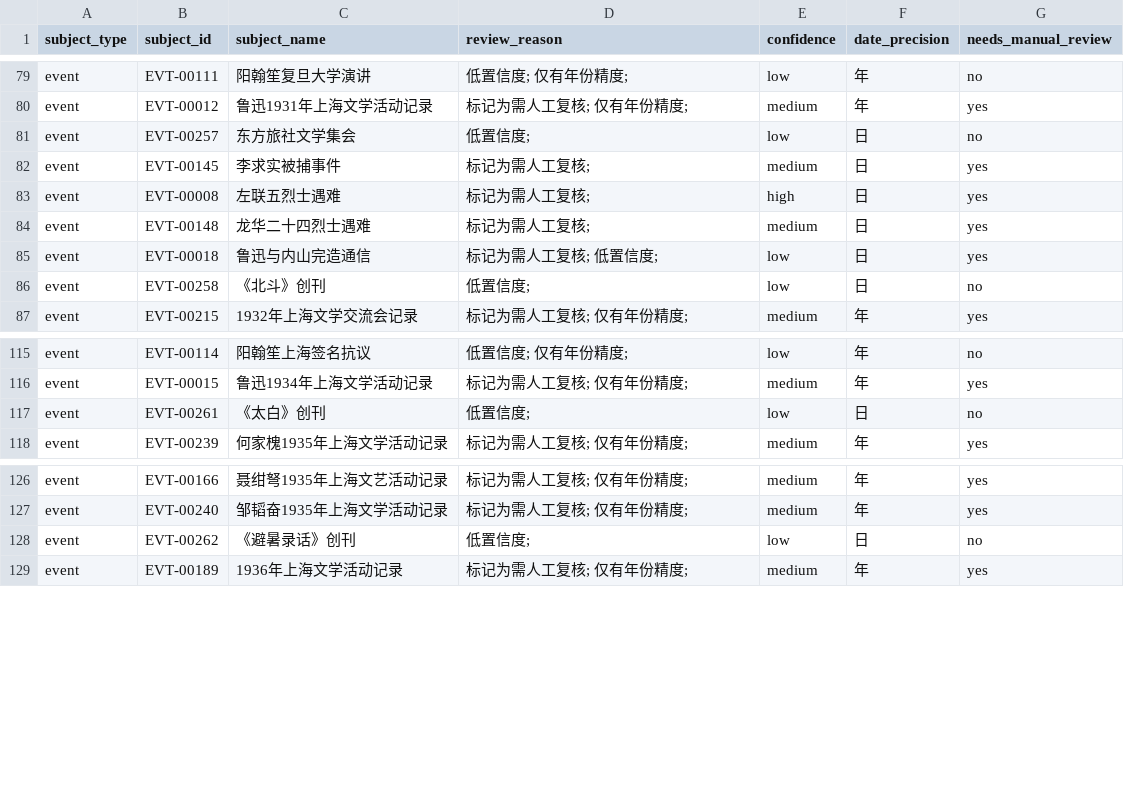
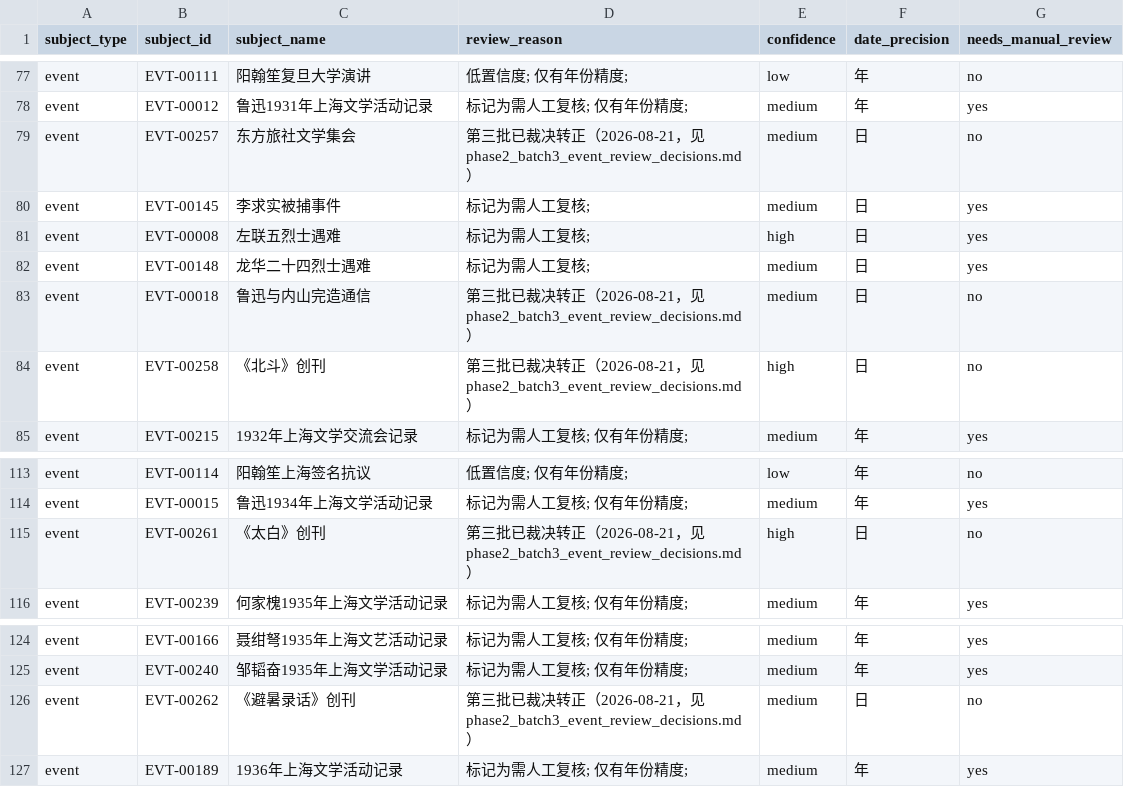
Before and after one commit to Flat0312/Zuolian-Data-Visualization, a CSV file: research/drafts/reports/phase4_review_queue.csv, drawn as a sheet; only a part is shown, gaps mark what is left out; the diff covers the shown part only.

```diff
--- a/research/drafts/reports/phase4_review_queue.csv
+++ b/research/drafts/reports/phase4_review_queue.csv
@@ -80,3 +78,3 @@ event,EVT-00111,阳翰笙复旦大学演讲,低置信度; 仅有年份精度;,lo
 event,EVT-00012,鲁迅1931年上海文学活动记录,标记为需人工复核; 仅有年份精度;,medium,年,yes
-event,EVT-00257,东方旅社文学集会,低置信度;,low,日,no
+event,EVT-00257,东方旅社文学集会,第三批已裁决转正（2026-08-21，见 phase2_batch3_event_review_decisions.md）,medium,日,no
 event,EVT-00145,李求实被捕事件,标记为需人工复核;,medium,日,yes
@@ -84,4 +82,4 @@ event,EVT-00008,左联五烈士遇难,标记为需人工复核;,high,日,yes
 event,EVT-00148,龙华二十四烈士遇难,标记为需人工复核;,medium,日,yes
-event,EVT-00018,鲁迅与内山完造通信,标记为需人工复核; 低置信度;,low,日,yes
-event,EVT-00258,《北斗》创刊,低置信度;,low,日,no
+event,EVT-00018,鲁迅与内山完造通信,第三批已裁决转正（2026-08-21，见 phase2_batch3_event_review_decisions.md）,medium,日,no
+event,EVT-00258,《北斗》创刊,第三批已裁决转正（2026-08-21，见 phase2_batch3_event_review_decisions.md）,high,日,no
 event,EVT-00215,1932年上海文学交流会记录,标记为需人工复核; 仅有年份精度;,medium,年,yes
@@ -116,3 +114,3 @@ event,EVT-00114,阳翰笙上海签名抗议,低置信度; 仅有年份精度;,lo
 event,EVT-00015,鲁迅1934年上海文学活动记录,标记为需人工复核; 仅有年份精度;,medium,年,yes
-event,EVT-00261,《太白》创刊,低置信度;,low,日,no
+event,EVT-00261,《太白》创刊,第三批已裁决转正（2026-08-21，见 phase2_batch3_event_review_decisions.md）,high,日,no
 event,EVT-00239,何家槐1935年上海文学活动记录,标记为需人工复核; 仅有年份精度;,medium,年,yes
@@ -127,3 +125,3 @@ event,EVT-00166,聂绀弩1935年上海文艺活动记录,标记为需人工复
 event,EVT-00240,邹韬奋1935年上海文学活动记录,标记为需人工复核; 仅有年份精度;,medium,年,yes
-event,EVT-00262,《避暑录话》创刊,低置信度;,low,日,no
+event,EVT-00262,《避暑录话》创刊,第三批已裁决转正（2026-08-21，见 phase2_batch3_event_review_decisions.md）,medium,日,no
 event,EVT-00189,1936年上海文学活动记录,标记为需人工复核; 仅有年份精度;,medium,年,yes
```
Also changed, not shown: 2 removed rows and 25 edited cells elsewhere in this file, data/processed/fact_evidences.csv, data/publish/fact_evidences.csv, 6 other files.
